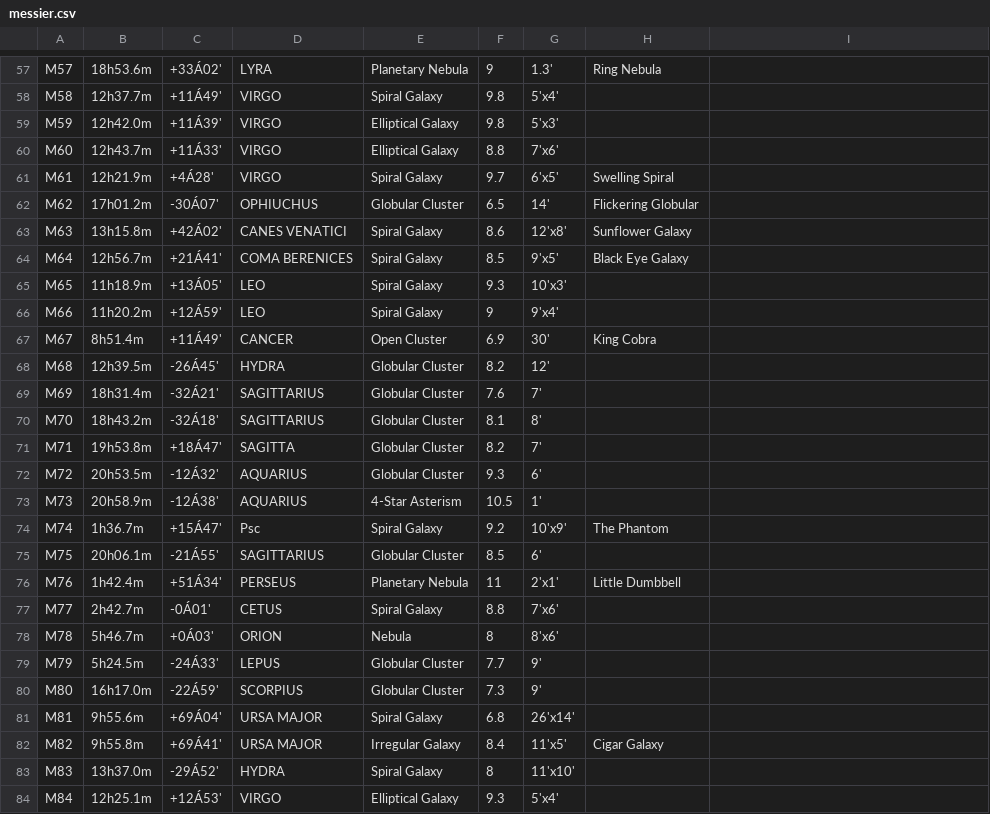
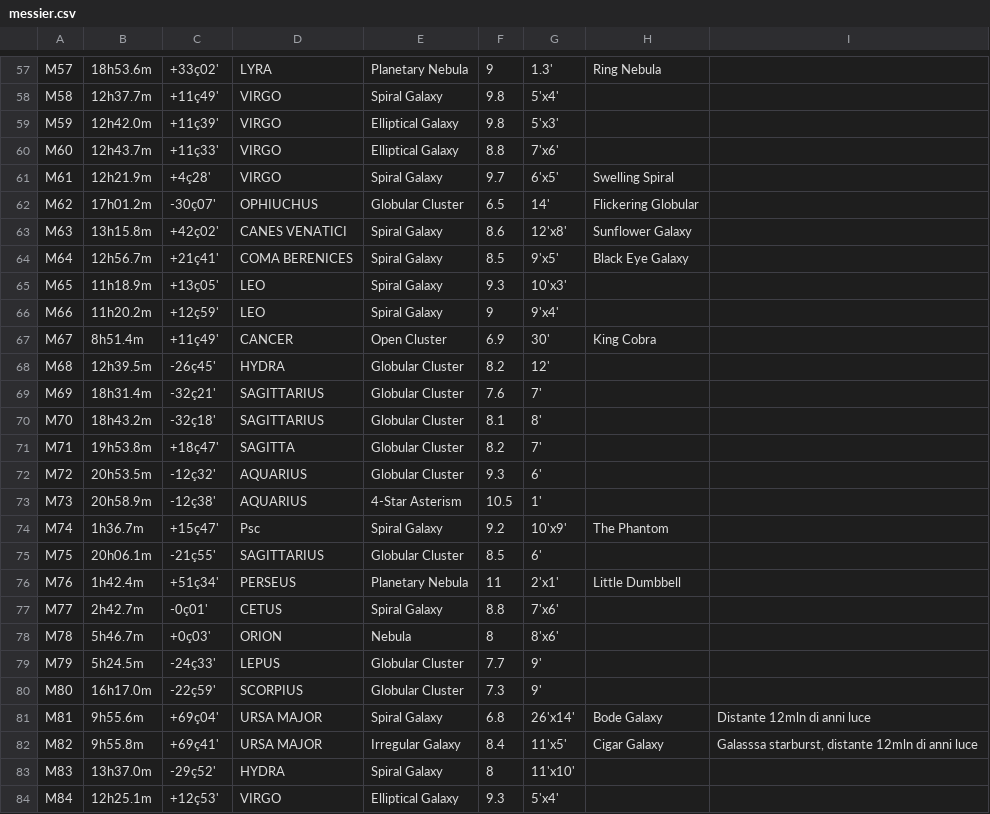
Before and after one commit to cjsatuforc/rDUINOScope, a CSV file: _2.3.1_Boiana_EQ_Giacomo/SD_card_content/messier.csv, drawn as a sheet; only a part is shown, gaps mark what is left out; the diff covers the shown part only; the diff names each change by its address in the sheet, - before the commit and + after, or states it on an @@ line.

```diff
--- a/_2.3.1_Boiana_EQ_Giacomo/SD_card_content/messier.csv
+++ b/_2.3.1_Boiana_EQ_Giacomo/SD_card_content/messier.csv
-C57: +33Á02'
+C57: +33ç02'
-C58: +11Á49'
+C58: +11ç49'
-C59: +11Á39'
+C59: +11ç39'
-C60: +11Á33'
+C60: +11ç33'
-C61: +4Á28'
+C61: +4ç28'
-C62: -30Á07'
+C62: -30ç07'
-C63: +42Á02'
+C63: +42ç02'
-C64: +21Á41'
+C64: +21ç41'
-C65: +13Á05'
+C65: +13ç05'
-C66: +12Á59'
+C66: +12ç59'
-C67: +11Á49'
+C67: +11ç49'
-C68: -26Á45'
+C68: -26ç45'
-C69: -32Á21'
+C69: -32ç21'
-C70: -32Á18'
+C70: -32ç18'
-C71: +18Á47'
+C71: +18ç47'
-C72: -12Á32'
+C72: -12ç32'
-C73: -12Á38'
+C73: -12ç38'
-C74: +15Á47'
+C74: +15ç47'
-C75: -21Á55'
+C75: -21ç55'
-C76: +51Á34'
+C76: +51ç34'
-C77: -0Á01'
+C77: -0ç01'
-C78: +0Á03'
+C78: +0ç03'
-C79: -24Á33'
+C79: -24ç33'
-C80: -22Á59'
+C80: -22ç59'
-C81: +69Á04'
+C81: +69ç04'
-H81: (empty)
+H81: Bode Galaxy
-I81: (empty)
+I81: Distante 12mln di anni luce
-C82: +69Á41'
+C82: +69ç41'
-I82: (empty)
+I82: Galasssa starburst, distante 12mln di anni luce
-C83: -29Á52'
+C83: -29ç52'
-C84: +12Á53'
+C84: +12ç53'
```
Also changed, not shown: 84 edited cells elsewhere in this file, 6 other files.
